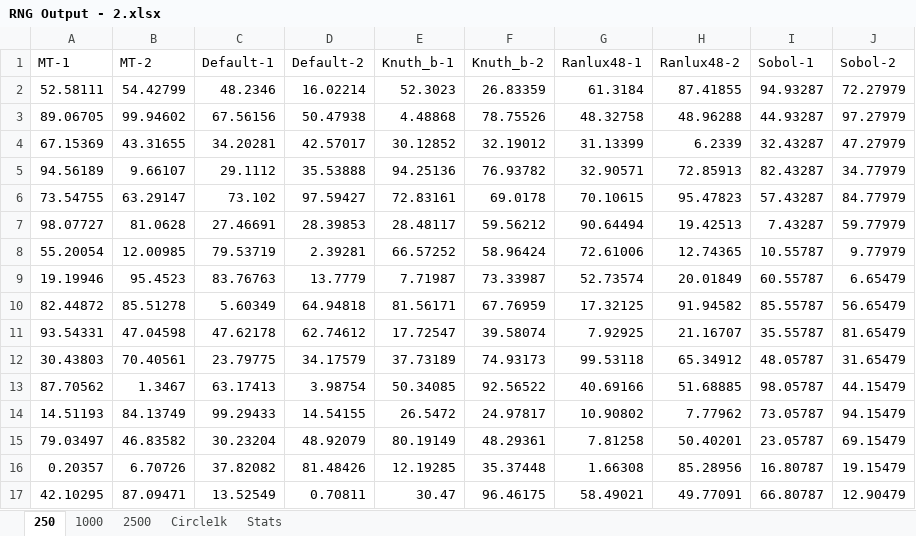
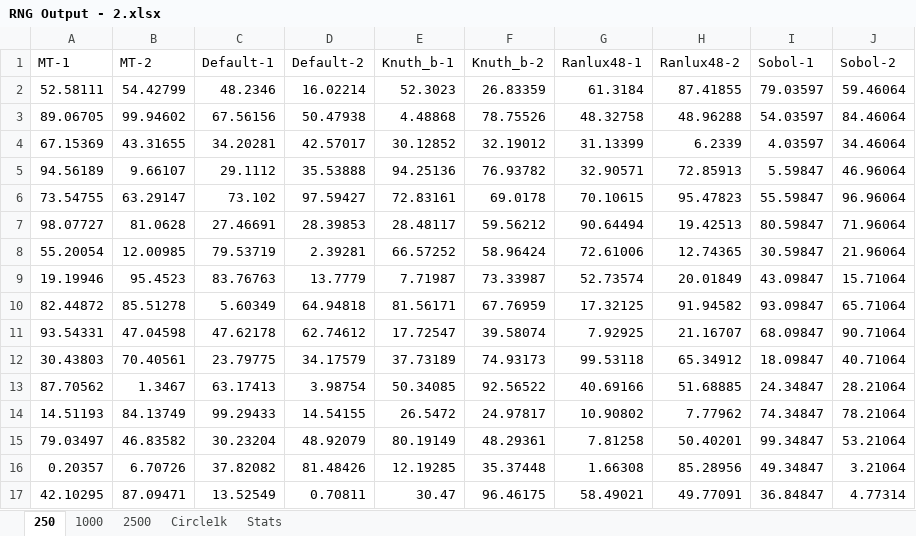
Before and after one commit to staticninja/IDS6938-SimulationTechniques, an Excel workbook: Homework2/images/RNG Output - 2.xlsx, sheet 250, drawn as a sheet; only a part is shown; values as stored, in another font and other column widths than the file's, no borders; the diff covers the shown part only; the diff names each change by its address in the sheet, - before the commit and + after, or states it on an @@ line.

```diff
--- a/Homework2/images/RNG Output - 2.xlsx (sheet 250)
+++ b/Homework2/images/RNG Output - 2.xlsx (sheet 250)
-I2 (Sobol-1): 94.93287
+I2 (Sobol-1): 79.03597
-J2 (Sobol-2): 72.27979
+J2 (Sobol-2): 59.46064
-I3 (Sobol-1): 44.93287
+I3 (Sobol-1): 54.03597
-J3 (Sobol-2): 97.27979
+J3 (Sobol-2): 84.46064
-I4 (Sobol-1): 32.43287
+I4 (Sobol-1): 4.03597
-J4 (Sobol-2): 47.27979
+J4 (Sobol-2): 34.46064
-I5 (Sobol-1): 82.43287
+I5 (Sobol-1): 5.59847
-J5 (Sobol-2): 34.77979
+J5 (Sobol-2): 46.96064
-I6 (Sobol-1): 57.43287
+I6 (Sobol-1): 55.59847
-J6 (Sobol-2): 84.77979
+J6 (Sobol-2): 96.96064
-I7 (Sobol-1): 7.43287
+I7 (Sobol-1): 80.59847
-J7 (Sobol-2): 59.77979
+J7 (Sobol-2): 71.96064
-I8 (Sobol-1): 10.55787
+I8 (Sobol-1): 30.59847
-J8 (Sobol-2): 9.77979
+J8 (Sobol-2): 21.96064
-I9 (Sobol-1): 60.55787
+I9 (Sobol-1): 43.09847
-J9 (Sobol-2): 6.65479
+J9 (Sobol-2): 15.71064
-I10 (Sobol-1): 85.55787
+I10 (Sobol-1): 93.09847
-J10 (Sobol-2): 56.65479
+J10 (Sobol-2): 65.71064
-I11 (Sobol-1): 35.55787
+I11 (Sobol-1): 68.09847
-J11 (Sobol-2): 81.65479
+J11 (Sobol-2): 90.71064
-I12 (Sobol-1): 48.05787
+I12 (Sobol-1): 18.09847
-J12 (Sobol-2): 31.65479
+J12 (Sobol-2): 40.71064
-I13 (Sobol-1): 98.05787
+I13 (Sobol-1): 24.34847
-J13 (Sobol-2): 44.15479
+J13 (Sobol-2): 28.21064
-I14 (Sobol-1): 73.05787
+I14 (Sobol-1): 74.34847
-J14 (Sobol-2): 94.15479
+J14 (Sobol-2): 78.21064
-I15 (Sobol-1): 23.05787
+I15 (Sobol-1): 99.34847
-J15 (Sobol-2): 69.15479
+J15 (Sobol-2): 53.21064
-I16 (Sobol-1): 16.80787
+I16 (Sobol-1): 49.34847
-J16 (Sobol-2): 19.15479
+J16 (Sobol-2): 3.21064
-I17 (Sobol-1): 66.80787
+I17 (Sobol-1): 36.84847
-J17 (Sobol-2): 12.90479
+J17 (Sobol-2): 4.77314
```
Also changed, not shown: 468 edited cells elsewhere in this sheet, sheet 2500, sheet Circle1k, sheet 1000, sheet Stats, 35 other files.
